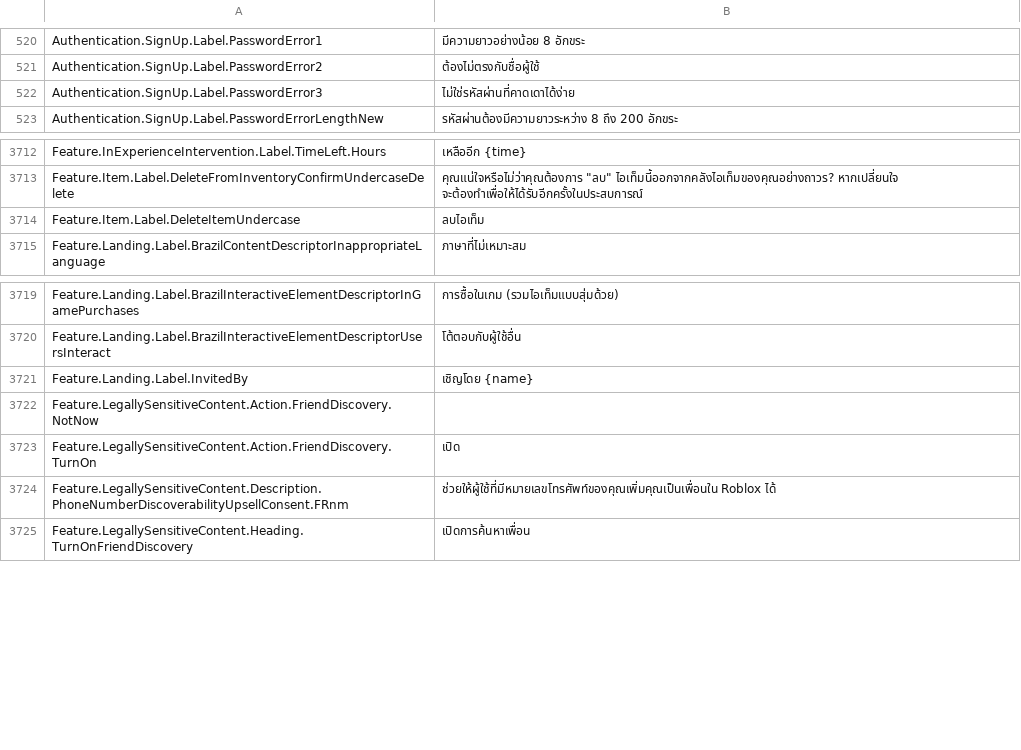
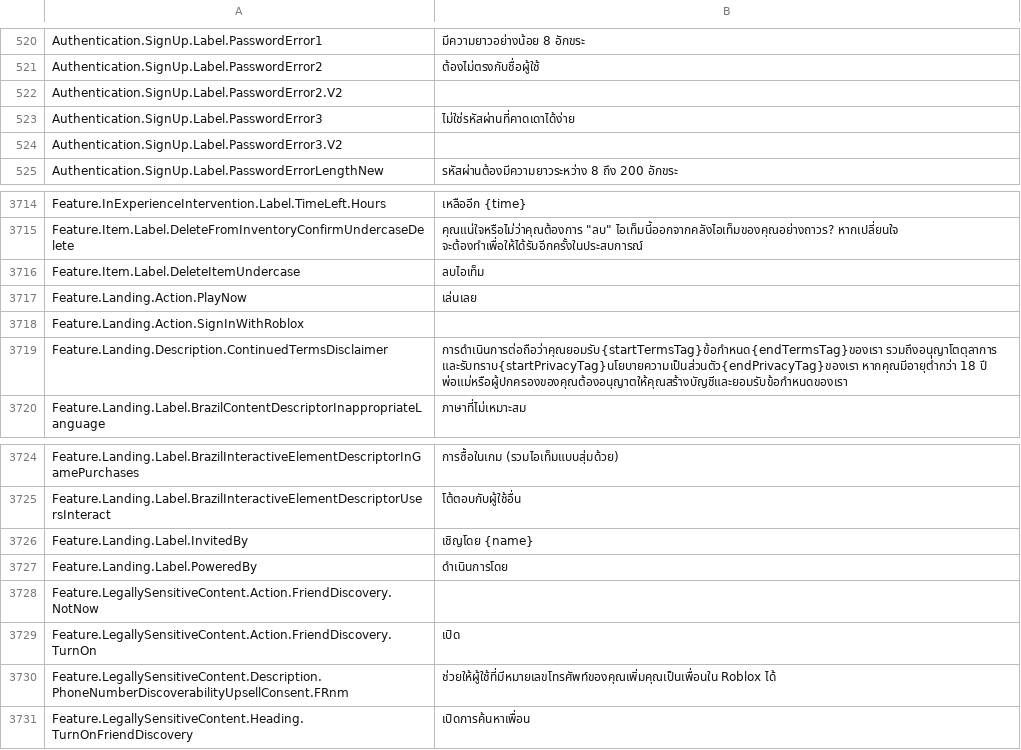
Before and after one commit to EliCauvert/Roblox-Datamining, a CSV file: UniversalApp/Locales/Common/th-th.csv, drawn as a sheet; only a part is shown, gaps mark what is left out.

```diff
--- a/UniversalApp/Locales/Common/th-th.csv
+++ b/UniversalApp/Locales/Common/th-th.csv
@@ -527,3 +527,5 @@ Authentication.SignUp.Label.PasswordError1,มีความยาวอย่
 Authentication.SignUp.Label.PasswordError2,ต้องไม่ตรงกับชื่อผู้ใช้
+Authentication.SignUp.Label.PasswordError2.V2,
 Authentication.SignUp.Label.PasswordError3,ไม่ใช่รหัสผ่านที่คาดเดาได้ง่าย
+Authentication.SignUp.Label.PasswordError3.V2,
 Authentication.SignUp.Label.PasswordErrorLengthNew,รหัสผ่านต้องมีความยาวระหว่าง 8 ถึง 200 อักขระ
@@ -3752,2 +3754,5 @@ Feature.Item.Label.DeleteFromInventoryConfirmUndercaseDelete,"คุณแน่
 Feature.Item.Label.DeleteItemUndercase,ลบไอเท็ม
+Feature.Landing.Action.PlayNow,เล่นเลย
+Feature.Landing.Action.SignInWithRoblox,
+Feature.Landing.Description.ContinuedTermsDisclaimer,การดำเนินการต่อถือว่าคุณยอมรับ{startTermsTag}ข้อกำหนด{endTermsTag}ของเรา รวมถึงอนุญาโตตุลาการ และรับทราบ{startPrivacyTag}นโยบายความเป็นส่วนตัว{endPrivacyTag}ของเรา หากคุณมีอายุต่ำกว่า 18 ปี พ่อแม่หรือผู้ปกครองของคุณต้องอนุญาตให้คุณสร้างบัญชีและยอมรับข้อกำหนดของเรา
 Feature.Landing.Label.BrazilContentDescriptorInappropriateLanguage,ภาษาที่ไม่เหมาะสม
@@ -3759,2 +3764,3 @@ Feature.Landing.Label.BrazilInteractiveElementDescriptorUsersInteract,โต้
 Feature.Landing.Label.InvitedBy,เชิญโดย {name}
+Feature.Landing.Label.PoweredBy,ดำเนินการโดย
 Feature.LegallySensitiveContent.Action.FriendDiscovery.NotNow,
```
Also changed, not shown: UniversalApp/Locales/Common/ar-001.csv, UniversalApp/Locales/Common/hi-in.csv, 19 other files.
